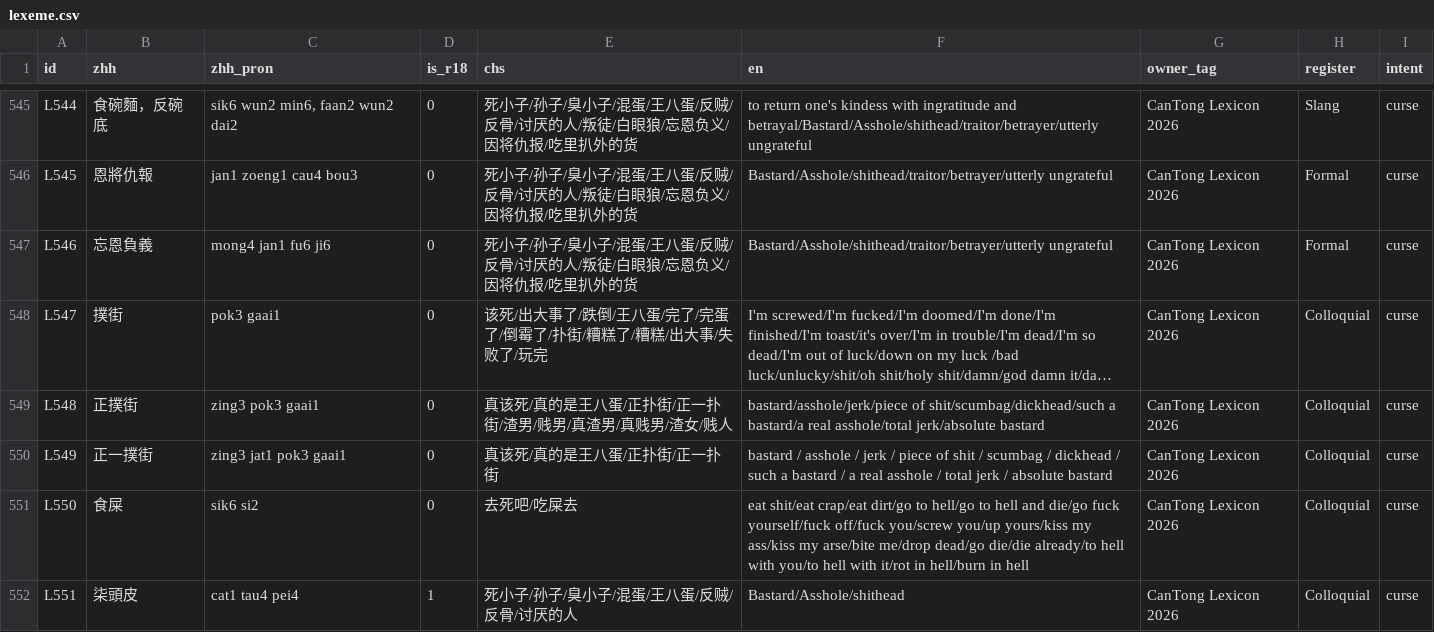
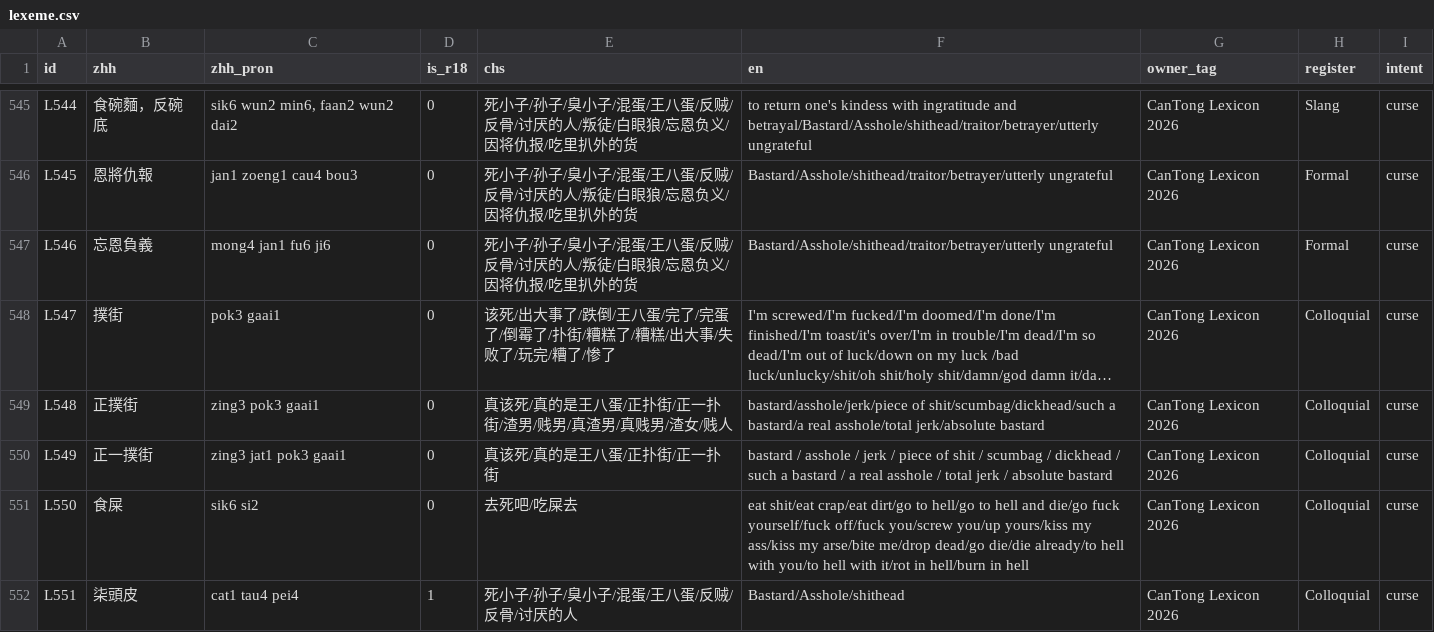
Before and after one commit to Joker9405/can-tongv2, a CSV file: public/lexeme.csv, drawn as a sheet; only a part is shown, gaps mark what is left out; long unchanged cells end in …; the diff covers the shown part only; the diff names each change by its address in the sheet, - before the commit and + after, or states it on an @@ line.

```diff
--- a/public/lexeme.csv
+++ b/public/lexeme.csv
-E548 (chs): …了/玩完
+E548 (chs): …了/玩完/糟了/惨了
```
Also changed, not shown: 7 added rows and 9 edited cells elsewhere in this file, 1 other file.
